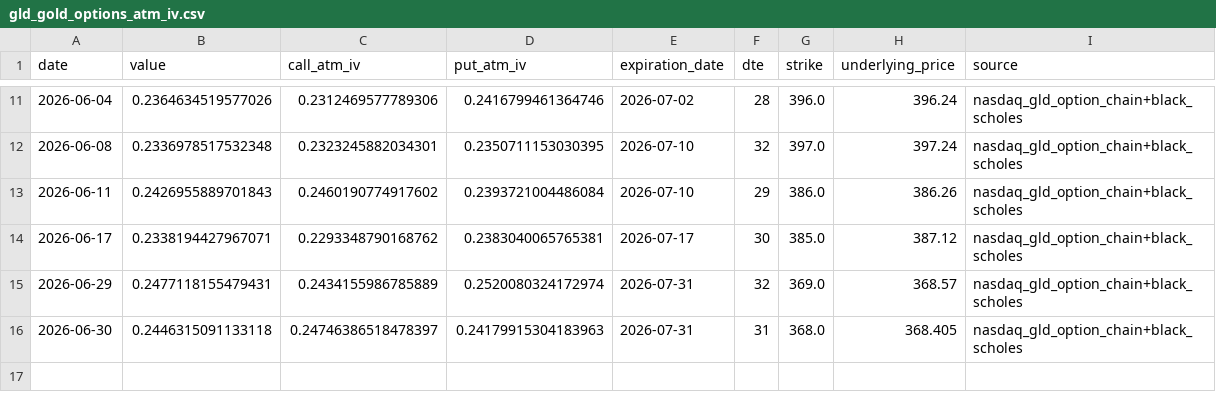
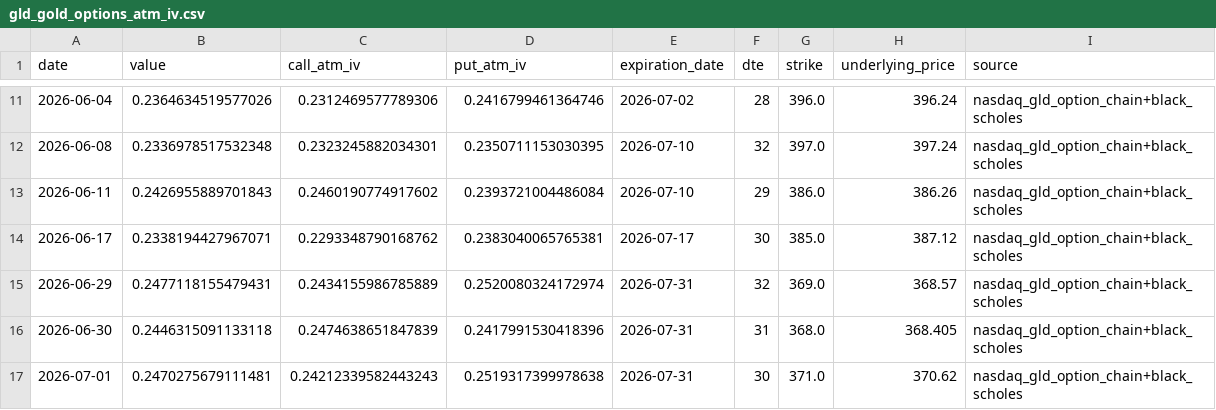
Before and after one commit to nobodylifriend/gold_factor_dashboard, a CSV file: data/xau/gld_gold_options_atm_iv.csv, drawn as a sheet; only a part is shown, gaps mark what is left out.

```diff
--- a/data/xau/gld_gold_options_atm_iv.csv
+++ b/data/xau/gld_gold_options_atm_iv.csv
@@ -15,2 +15,3 @@ date,value,call_atm_iv,put_atm_iv,expiration_date,dte,strike,underlying_price,so
 2026-06-29,0.2477118155479431,0.2434155986785889,0.2520080324172974,2026-07-31,32,369.0,368.57,nasdaq_gld_option_chain+black_scholes
-2026-06-30,0.2446315091133118,0.24746386518478397,0.24179915304183963,2026-07-31,31,368.0,368.405,nasdaq_gld_option_chain+black_scholes
+2026-06-30,0.2446315091133118,0.2474638651847839,0.2417991530418396,2026-07-31,31,368.0,368.405,nasdaq_gld_option_chain+black_scholes
+2026-07-01,0.2470275679111481,0.24212339582443243,0.2519317399978638,2026-07-31,30,371.0,370.62,nasdaq_gld_option_chain+black_scholes
```
Also changed, not shown: data/fx/AUDUSD.csv, data/fx/USDCAD.csv, 45 other files.
